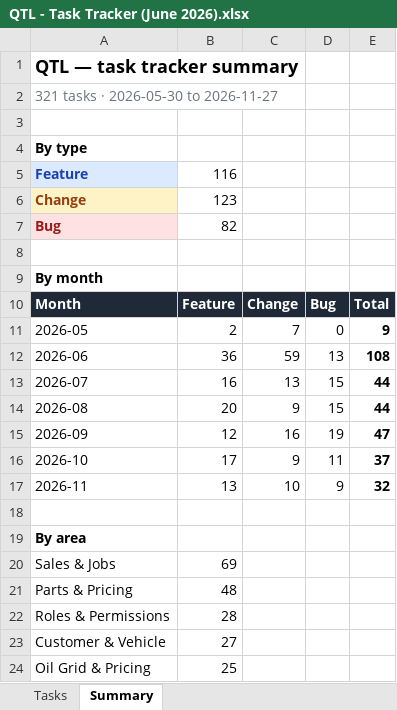
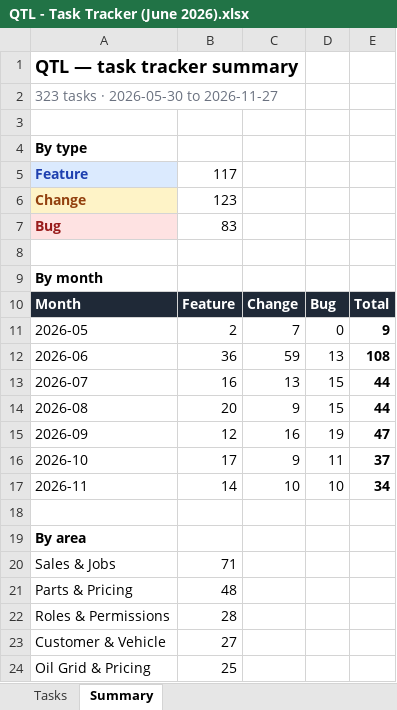
Before and after one commit to NEER4J/qtl, an Excel workbook: doc/QTL - Task Tracker (June 2026).xlsx, sheet Summary, drawn as a sheet; only a part is shown; values as stored, in another font and other column widths than the file's, no borders; the diff names each change by its address in the sheet, - before the commit and + after, or states it on an @@ line.

```diff
--- a/doc/QTL - Task Tracker (June 2026).xlsx (sheet Summary)
+++ b/doc/QTL - Task Tracker (June 2026).xlsx (sheet Summary)
-A2: 321 tasks · 2026-05-30 to 2026-11-27
+A2: 323 tasks · 2026-05-30 to 2026-11-27
-B5: 116
+B5: 117
-B7: 82
+B7: 83
-B17: 13
+B17: 14
-D17: 9
+D17: 10
-E17: 32
+E17: 34
-B20: 69
+B20: 71
```
Also changed, not shown: sheet Tasks, 3 other files.
